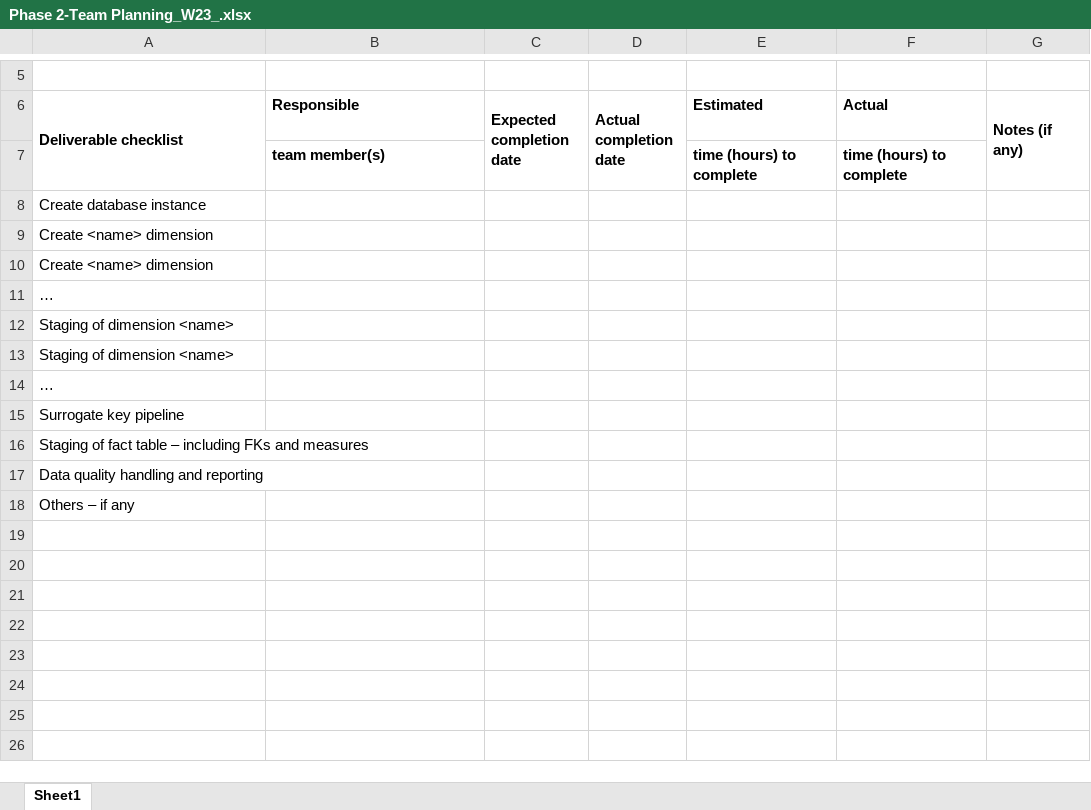
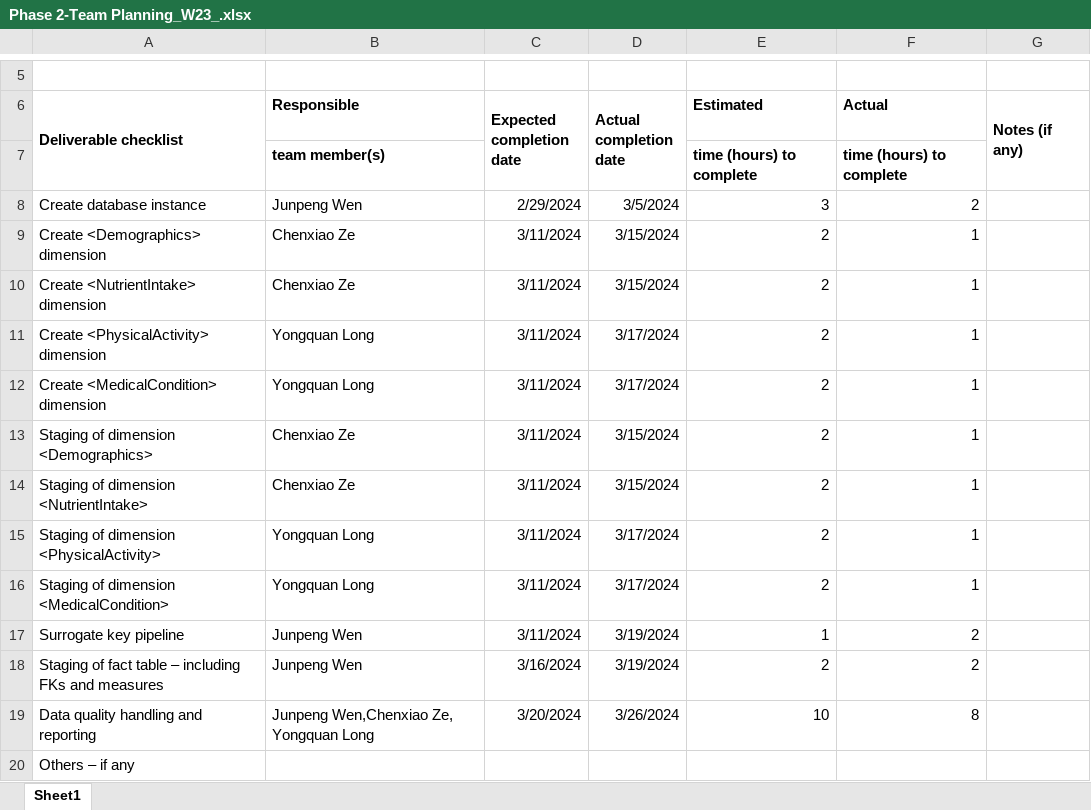
Before and after one commit to lyq11131/4107-Project-P2, an Excel workbook: Phase 2-Team Planning_W23_.xlsx, sheet Sheet1, drawn as a sheet; only a part is shown, gaps mark what is left out; values as stored, in another font and other column widths than the file's, no borders; removed rows and columns are numbered as before the commit, all else as after; the diff names each change by its address in the sheet, - before the commit and + after, or states it on an @@ line.

Commit message:
Add files via upload

```diff
--- a/Phase 2-Team Planning_W23_.xlsx (sheet Sheet1)
+++ b/Phase 2-Team Planning_W23_.xlsx (sheet Sheet1)
-row 8: Create database instance
-row 9: Create <name> dimension
-row 10: Create <name> dimension
-row 11: …
-row 12: Staging of dimension <name>
-row 13: Staging of dimension <name>
-row 14: …
-row 15: Surrogate key pipeline
-row 16: Staging of fact table – including FKs and measures
-row 17: Data quality handling and reporting
+row 8: Create database instance | Junpeng Wen | 2/29/2024 | 3/5/2024 | 3 | 2
+row 9: Create <Demographics> dimension | Chenxiao Ze | 3/11/2024 | 3/15/2024 | 2 | 1
+row 10: Create <NutrientIntake> dimension | Chenxiao Ze | 3/11/2024 | 3/15/2024 | 2 | 1
+row 11: Create <PhysicalActivity> dimension | Yongquan Long | 3/11/2024 | 3/17/2024 | 2 | 1
+row 12: Create <MedicalCondition> dimension | Yongquan Long | 3/11/2024 | 3/17/2024 | 2 | 1
+row 13: Staging of dimension <Demographics> | Chenxiao Ze | 3/11/2024 | 3/15/2024 | 2 | 1
+row 14: Staging of dimension <NutrientIntake> | Chenxiao Ze | 3/11/2024 | 3/15/2024 | 2 | 1
+row 15: Staging of dimension <PhysicalActivity> | Yongquan Long | 3/11/2024 | 3/17/2024 | 2 | 1
+row 16: Staging of dimension <MedicalCondition> | Yongquan Long | 3/11/2024 | 3/17/2024 | 2 | 1
+row 17: Surrogate key pipeline | Junpeng Wen | 3/11/2024 | 3/19/2024 | 1 | 2
+row 18: Staging of fact table – including FKs and measures | Junpeng Wen | 3/16/2024 | 3/19/2024 | 2 | 2
+row 19: Data quality handling and reporting | Junpeng Wen,Chenxiao Ze, Yongquan Long | 3/20/2024 | 3/26/2024 | 10 | 8
```
